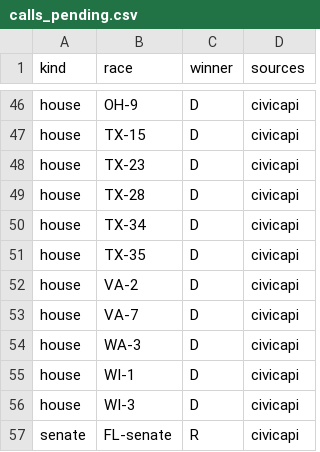
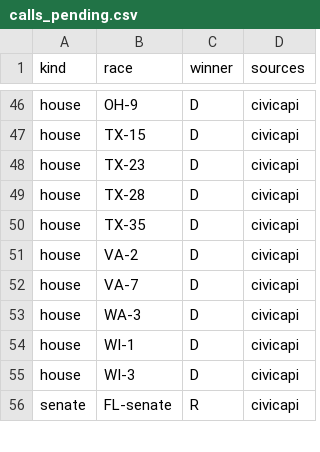
Before and after one commit to danbaer0413-cpu/election-needle, a CSV file: data/calls_pending.csv, drawn as a sheet; only a part is shown, gaps mark what is left out.

```diff
--- a/data/calls_pending.csv
+++ b/data/calls_pending.csv
@@ -49,3 +49,2 @@ house,TX-23,D,civicapi
 house,TX-28,D,civicapi
-house,TX-34,D,civicapi
 house,TX-35,D,civicapi
```
Also changed, not shown: data/auto_calls_log.csv, data/needle_log.csv, 3 other files.
